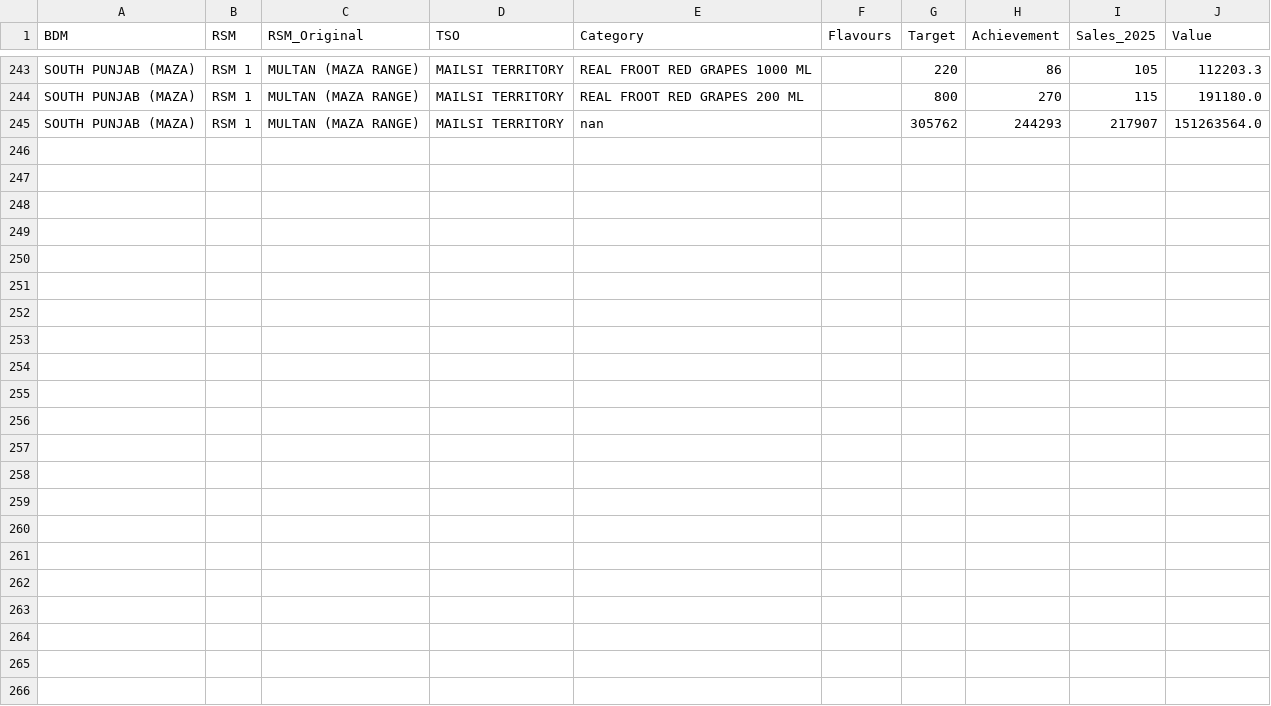
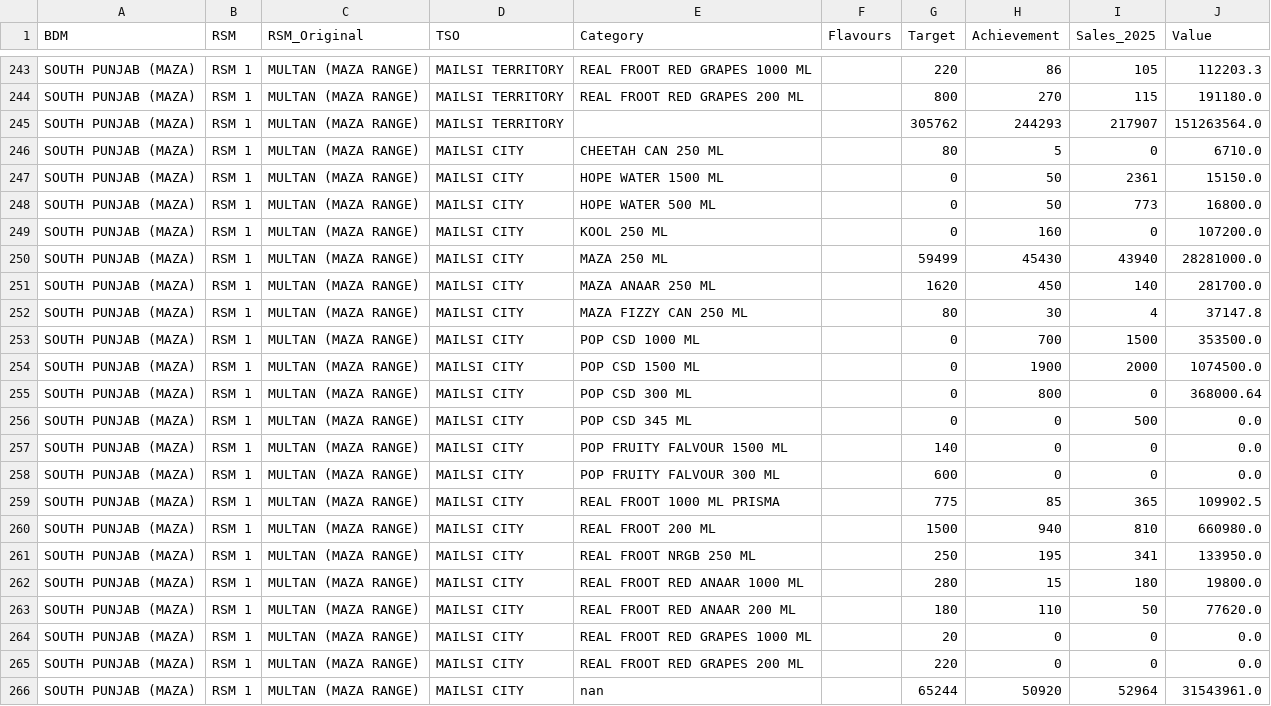
Before and after one commit to adeelrashid12/popular-dashboard, a CSV file: sales_database.csv, drawn as a sheet; only a part is shown, gaps mark what is left out.

Commit message:
Auto-update sales database

```diff
--- a/sales_database.csv
+++ b/sales_database.csv
@@ -244,2 +244,23 @@ SOUTH PUNJAB (MAZA),RSM 1,MULTAN (MAZA RANGE),MAILSI TERRITORY,REAL FROOT RED GR
 SOUTH PUNJAB (MAZA),RSM 1,MULTAN (MAZA RANGE),MAILSI TERRITORY,REAL FROOT RED GRAPES 200 ML,,800,270,115,191180.0
-SOUTH PUNJAB (MAZA),RSM 1,MULTAN (MAZA RANGE),MAILSI TERRITORY,nan,,305762,244293,217907,151263564.0
+SOUTH PUNJAB (MAZA),RSM 1,MULTAN (MAZA RANGE),MAILSI TERRITORY,,,305762,244293,217907,151263564.0
+SOUTH PUNJAB (MAZA),RSM 1,MULTAN (MAZA RANGE),MAILSI CITY,CHEETAH CAN 250 ML,,80,5,0,6710.0
+SOUTH PUNJAB (MAZA),RSM 1,MULTAN (MAZA RANGE),MAILSI CITY,HOPE WATER 1500 ML,,0,50,2361,15150.0
+SOUTH PUNJAB (MAZA),RSM 1,MULTAN (MAZA RANGE),MAILSI CITY,HOPE WATER 500 ML,,0,50,773,16800.0
+SOUTH PUNJAB (MAZA),RSM 1,MULTAN (MAZA RANGE),MAILSI CITY,KOOL 250 ML,,0,160,0,107200.0
+SOUTH PUNJAB (MAZA),RSM 1,MULTAN (MAZA RANGE),MAILSI CITY,MAZA 250 ML,,59499,45430,43940,28281000.0
+SOUTH PUNJAB (MAZA),RSM 1,MULTAN (MAZA RANGE),MAILSI CITY,MAZA ANAAR 250 ML,,1620,450,140,281700.0
+SOUTH PUNJAB (MAZA),RSM 1,MULTAN (MAZA RANGE),MAILSI CITY,MAZA FIZZY CAN 250 ML,,80,30,4,37147.8
+SOUTH PUNJAB (MAZA),RSM 1,MULTAN (MAZA RANGE),MAILSI CITY,POP CSD 1000 ML,,0,700,1500,353500.0
+SOUTH PUNJAB (MAZA),RSM 1,MULTAN (MAZA RANGE),MAILSI CITY,POP CSD 1500 ML,,0,1900,2000,1074500.0
+SOUTH PUNJAB (MAZA),RSM 1,MULTAN (MAZA RANGE),MAILSI CITY,POP CSD 300 ML,,0,800,0,368000.64
+SOUTH PUNJAB (MAZA),RSM 1,MULTAN (MAZA RANGE),MAILSI CITY,POP CSD 345 ML,,0,0,500,0.0
+SOUTH PUNJAB (MAZA),RSM 1,MULTAN (MAZA RANGE),MAILSI CITY,POP FRUITY FALVOUR 1500 ML,,140,0,0,0.0
+SOUTH PUNJAB (MAZA),RSM 1,MULTAN (MAZA RANGE),MAILSI CITY,POP FRUITY FALVOUR 300 ML,,600,0,0,0.0
+SOUTH PUNJAB (MAZA),RSM 1,MULTAN (MAZA RANGE),MAILSI CITY,REAL FROOT 1000 ML PRISMA,,775,85,365,109902.5
+SOUTH PUNJAB (MAZA),RSM 1,MULTAN (MAZA RANGE),MAILSI CITY,REAL FROOT 200 ML,,1500,940,810,660980.0
+SOUTH PUNJAB (MAZA),RSM 1,MULTAN (MAZA RANGE),MAILSI CITY,REAL FROOT NRGB 250 ML,,250,195,341,133950.0
+SOUTH PUNJAB (MAZA),RSM 1,MULTAN (MAZA RANGE),MAILSI CITY,REAL FROOT RED ANAAR 1000 ML,,280,15,180,19800.0
+SOUTH PUNJAB (MAZA),RSM 1,MULTAN (MAZA RANGE),MAILSI CITY,REAL FROOT RED ANAAR 200 ML,,180,110,50,77620.0
+SOUTH PUNJAB (MAZA),RSM 1,MULTAN (MAZA RANGE),MAILSI CITY,REAL FROOT RED GRAPES 1000 ML,,20,0,0,0.0
+SOUTH PUNJAB (MAZA),RSM 1,MULTAN (MAZA RANGE),MAILSI CITY,REAL FROOT RED GRAPES 200 ML,,220,0,0,0.0
+SOUTH PUNJAB (MAZA),RSM 1,MULTAN (MAZA RANGE),MAILSI CITY,nan,,65244,50920,52964,31543961.0
```
